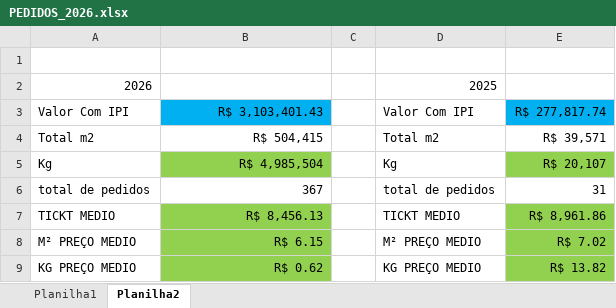
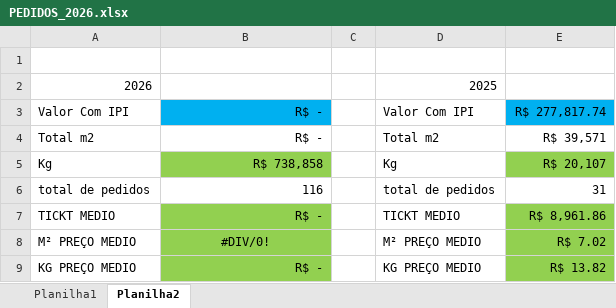
Before and after one commit to Onda-do-Vale-Emanuel/PAINEL-COMERCIAL-, an Excel workbook: excel/PEDIDOS_2026.xlsx, sheet Planilha2, drawn as a sheet; values as stored, in another font and other column widths than the file's, no borders; the diff names each change by its address in the sheet, - before the commit and + after, or states it on an @@ line.

```diff
--- a/excel/PEDIDOS_2026.xlsx (sheet Planilha2)
+++ b/excel/PEDIDOS_2026.xlsx (sheet Planilha2)
-B3: R$ 3,103,401.43
+B3: R$ -
-B4: R$ 504,415
+B4: R$ -
-B5: R$ 4,985,504
+B5: R$ 738,858
-B6: 367
+B6: 116
-B7: R$ 8,456.13
+B7: R$ -
-B8: R$ 6.15
+B8: #DIV/0!
-B8 alignment: right
+B8 alignment: center
-B9: R$ 0.62
+B9: R$ -
```
Also changed, not shown: sheet Planilha1, 7 other files.
